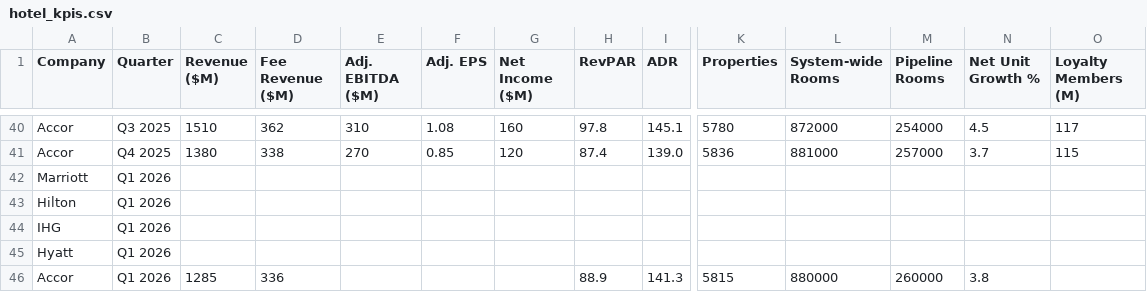
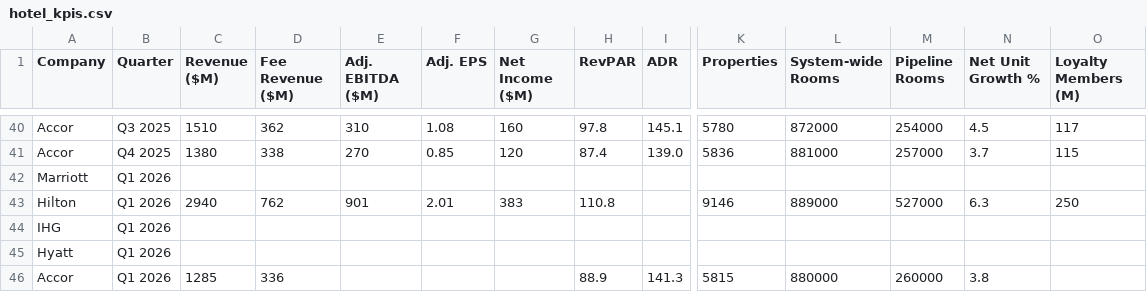
Before and after one commit to amandaseifried/hospitality-dashboard, a CSV file: data/hotel_kpis.csv, drawn as a sheet; only a part is shown, gaps mark what is left out; removed rows and columns are numbered as before the commit, all else as after; rows hold the shown columns only; the diff names each change by its address in the sheet, - before the commit and + after, or states it on an @@ line.

Commit message:
Hilton Q1

```diff
--- a/data/hotel_kpis.csv
+++ b/data/hotel_kpis.csv
-row 43: Hilton | Q1 2026
+row 43: Hilton | Q1 2026 | 2940 | 762 | 901 | 2.01 | 383 | 110.8 |  | 9146 | 889000 | 527000 | 6.3 | 250
```
